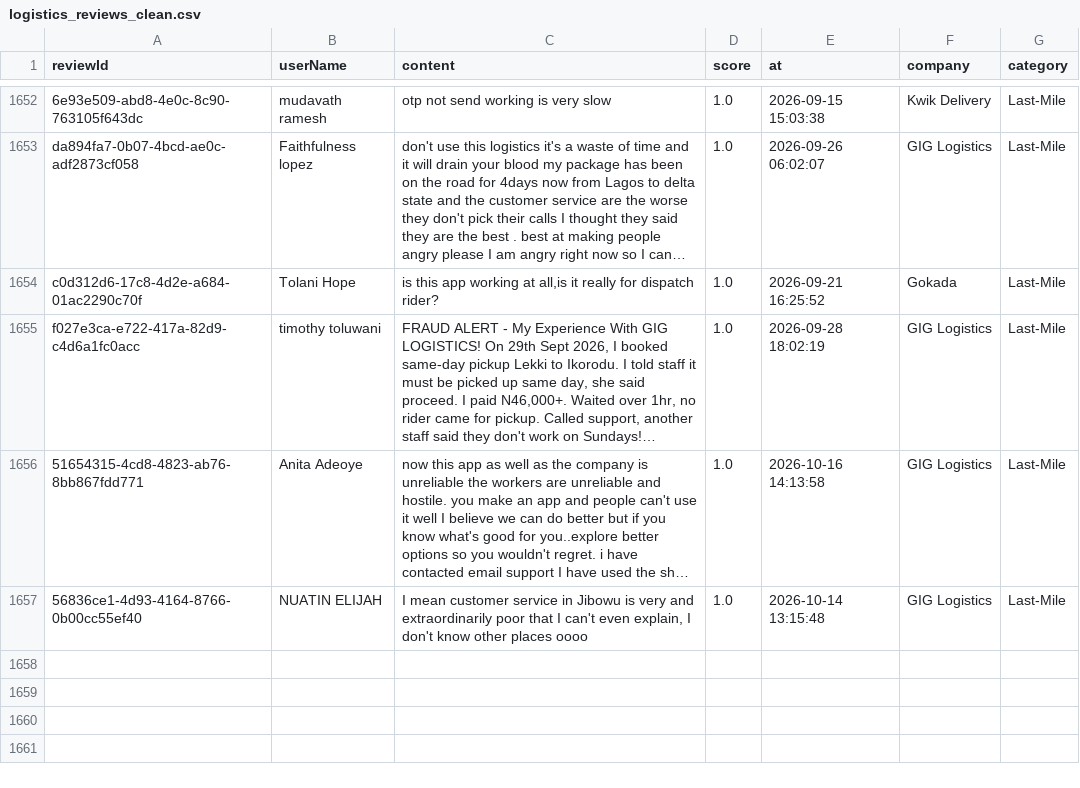
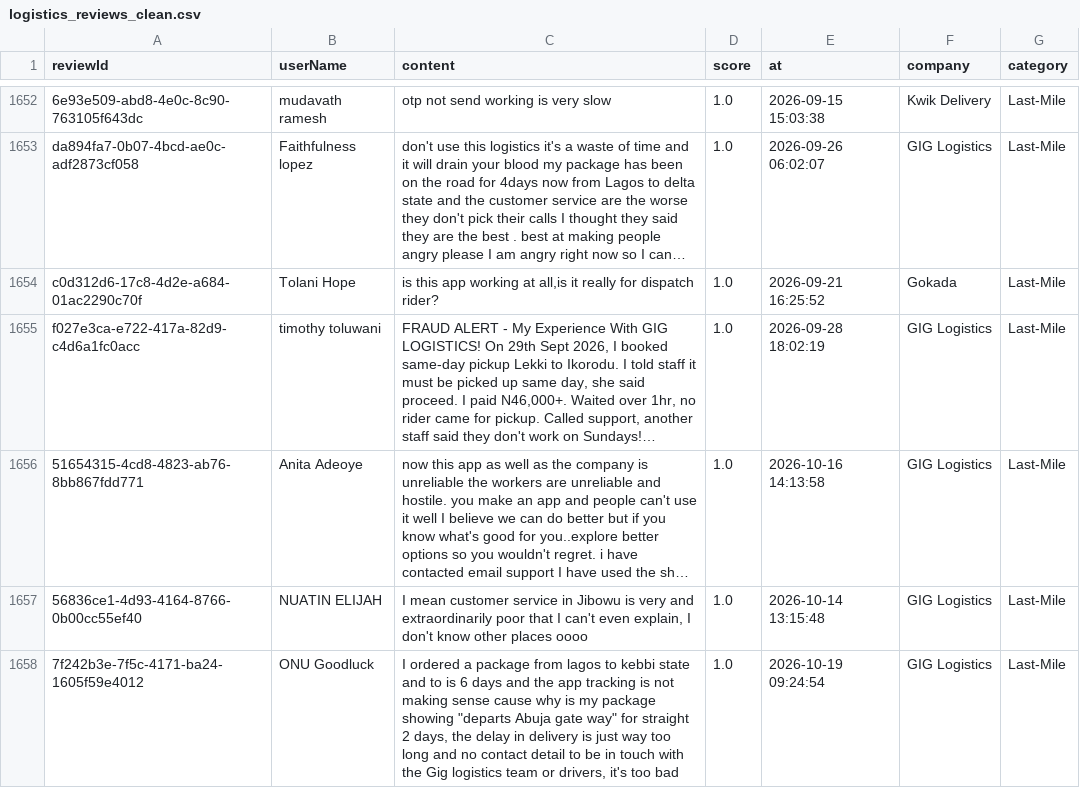
Before and after one commit to Delphineuzoeto/intelligence-tracker, a CSV file: logistics_reviews_clean.csv, drawn as a sheet; only a part is shown, gaps mark what is left out; long unchanged cells end in …; the diff names each change by its address in the sheet, - before the commit and + after, or states it on an @@ line.

```diff
--- a/logistics_reviews_clean.csv
+++ b/logistics_reviews_clean.csv
+row 1658: 7f242b3e-7f5c-4171-ba24-1605f59e4012 | ONU Goodluck | I ordered a package from lagos to kebbi state and to is 6 days and the app tracking is not making sense cause why is my package showing "departs Abuja gate way" for straight 2 days, the delay in delivery is just way too long and no contact detail to be in touch with the Gig logistics team or drivers, it's too bad | 1.0 | 2026-10-19 09:24:54 | GIG Logistics | Last-Mile
```
Also changed, not shown: logistics_reviews_raw.csv.
